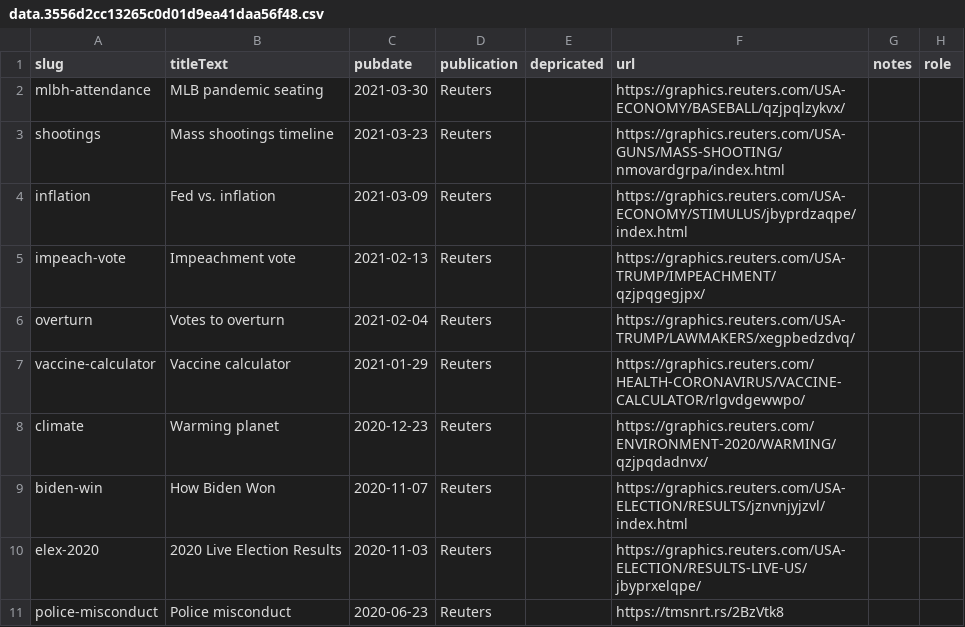
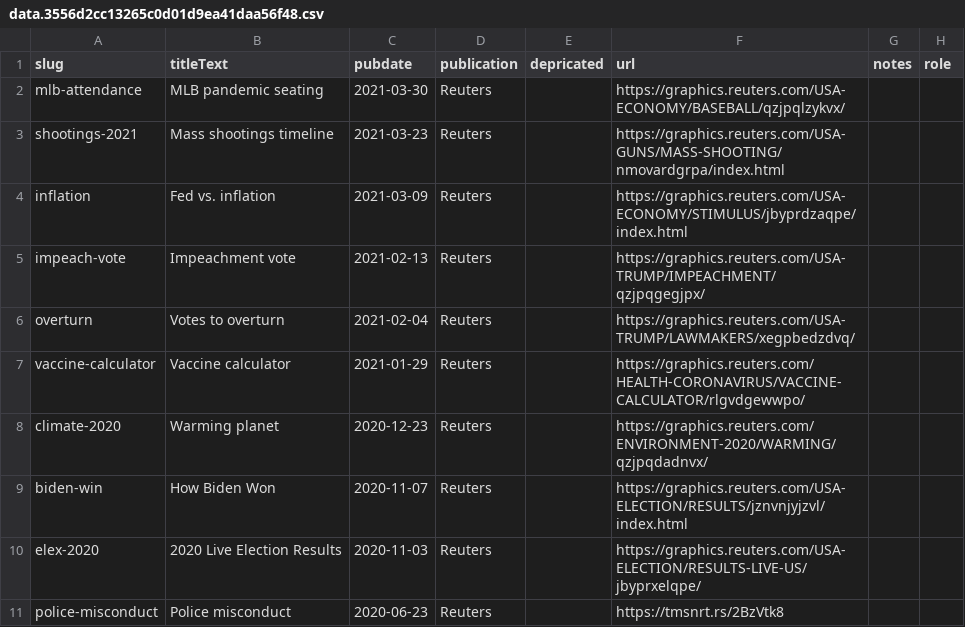
Before and after one commit to chriscanipe/chriscanipe.github.io, a CSV file: data/data.3556d2cc13265c0d01d9ea41daa56f48.csv, drawn as a sheet; only a part is shown.

```diff
--- a/data/data.3556d2cc13265c0d01d9ea41daa56f48.csv
+++ b/data/data.3556d2cc13265c0d01d9ea41daa56f48.csv
@@ -1,4 +1,4 @@
 slug,titleText,pubdate,publication,depricated,url,notes,role
-mlbh-attendance,MLB pandemic seating,2021-03-30,Reuters,,https://graphics.reuters.com/USA-ECONOMY/BASEBALL/qzjpqlzykvx/,,
-shootings,Mass shootings timeline,2021-03-23,Reuters,,https://graphics.reuters.com/USA-GUNS/MASS-SHOOTING/nmovardgrpa/index.html,,
+mlb-attendance,MLB pandemic seating,2021-03-30,Reuters,,https://graphics.reuters.com/USA-ECONOMY/BASEBALL/qzjpqlzykvx/,,
+shootings-2021,Mass shootings timeline,2021-03-23,Reuters,,https://graphics.reuters.com/USA-GUNS/MASS-SHOOTING/nmovardgrpa/index.html,,
 inflation,Fed vs. inflation,2021-03-09,Reuters,,https://graphics.reuters.com/USA-ECONOMY/STIMULUS/jbyprdzaqpe/index.html,,
@@ -7,3 +7,3 @@ overturn,Votes to overturn,2021-02-04,Reuters,,https://graphics.reuters.com/USA-
 vaccine-calculator,Vaccine calculator,2021-01-29,Reuters,,https://graphics.reuters.com/HEALTH-CORONAVIRUS/VACCINE-CALCULATOR/rlgvdgewwpo/,,
-climate,Warming planet,2020-12-23,Reuters,,https://graphics.reuters.com/ENVIRONMENT-2020/WARMING/qzjpqdadnvx/,,
+climate-2020,Warming planet,2020-12-23,Reuters,,https://graphics.reuters.com/ENVIRONMENT-2020/WARMING/qzjpqdadnvx/,,
 biden-win,How Biden Won,2020-11-07,Reuters,,https://graphics.reuters.com/USA-ELECTION/RESULTS/jznvnjyjzvl/index.html,,
```
Also changed, not shown: 1 other file.
